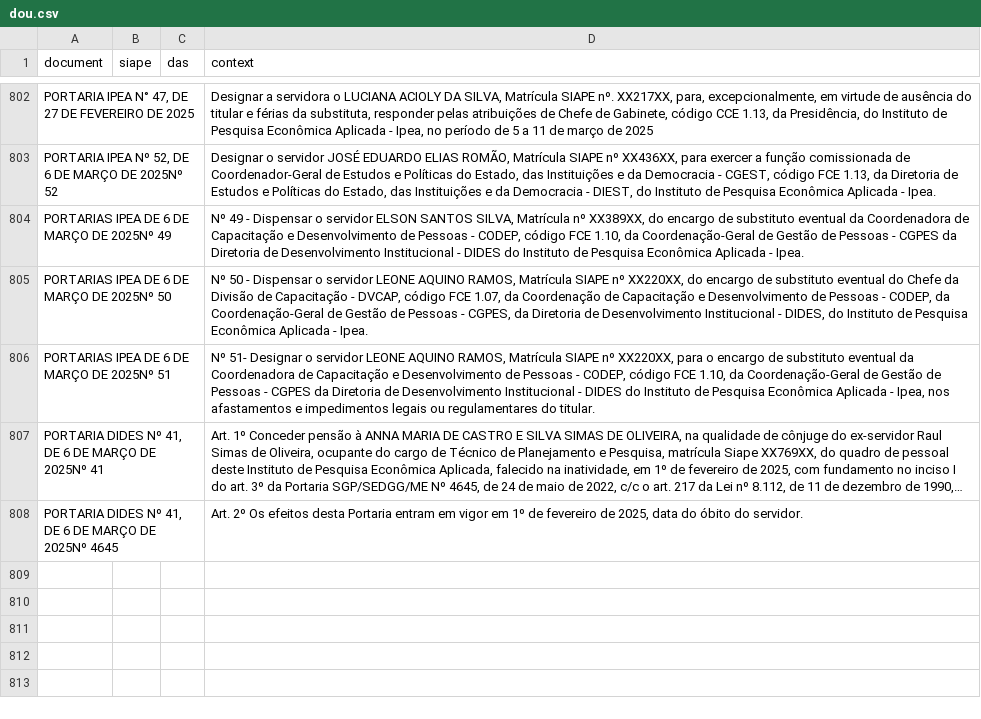
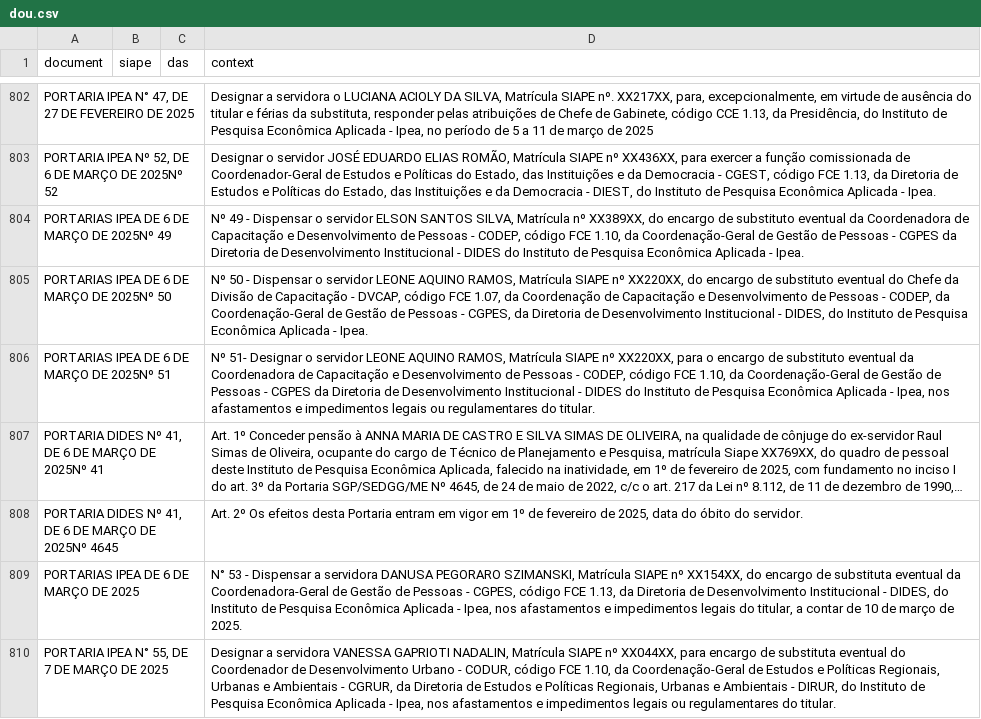
Before and after one commit to BAFurtado/ipea_dou_bot, a CSV file: data/dou.csv, drawn as a sheet; only a part is shown, gaps mark what is left out; long unchanged cells end in …; the diff names each change by its address in the sheet, - before the commit and + after, or states it on an @@ line.

```diff
--- a/data/dou.csv
+++ b/data/dou.csv
+row 809: PORTARIAS IPEA DE 6 DE MARÇO DE 2025 |  |  | N° 53 - Dispensar a servidora DANUSA PEGORARO SZIMANSKI, Matrícula SIAPE nº XX154XX, do encargo de substituta eventual da Coordenadora-Geral de Gestão de Pessoas - CGPES, código FCE 1.13, da Diretoria de Desenvolvimento Institucional - DIDES, do Instituto de Pesquisa Econômica Aplicada - Ipea, nos afastamentos e impedimentos legais do titular, a contar de 10 de março de 2025.
+row 810: PORTARIA IPEA N° 55, DE 7 DE MARÇO DE 2025 |  |  | Designar a servidora VANESSA GAPRIOTI NADALIN, Matrícula SIAPE nº XX044XX, para encargo de substituta eventual do Coordenador de Desenvolvimento Urbano - CODUR, código FCE 1.10, da Coordenação-Geral de Estudos e Políticas Regionais, Urbanas e Ambientais - CGRUR, da Diretoria de Estudos e Políticas Regionais, Urbanas e Ambientais - DIRUR, do Instituto de Pesquisa Econômica Aplicada - Ipea, nos afastamentos e impedimentos legais ou regulamentares do titular.
```
Also changed, not shown: 1 other file.
